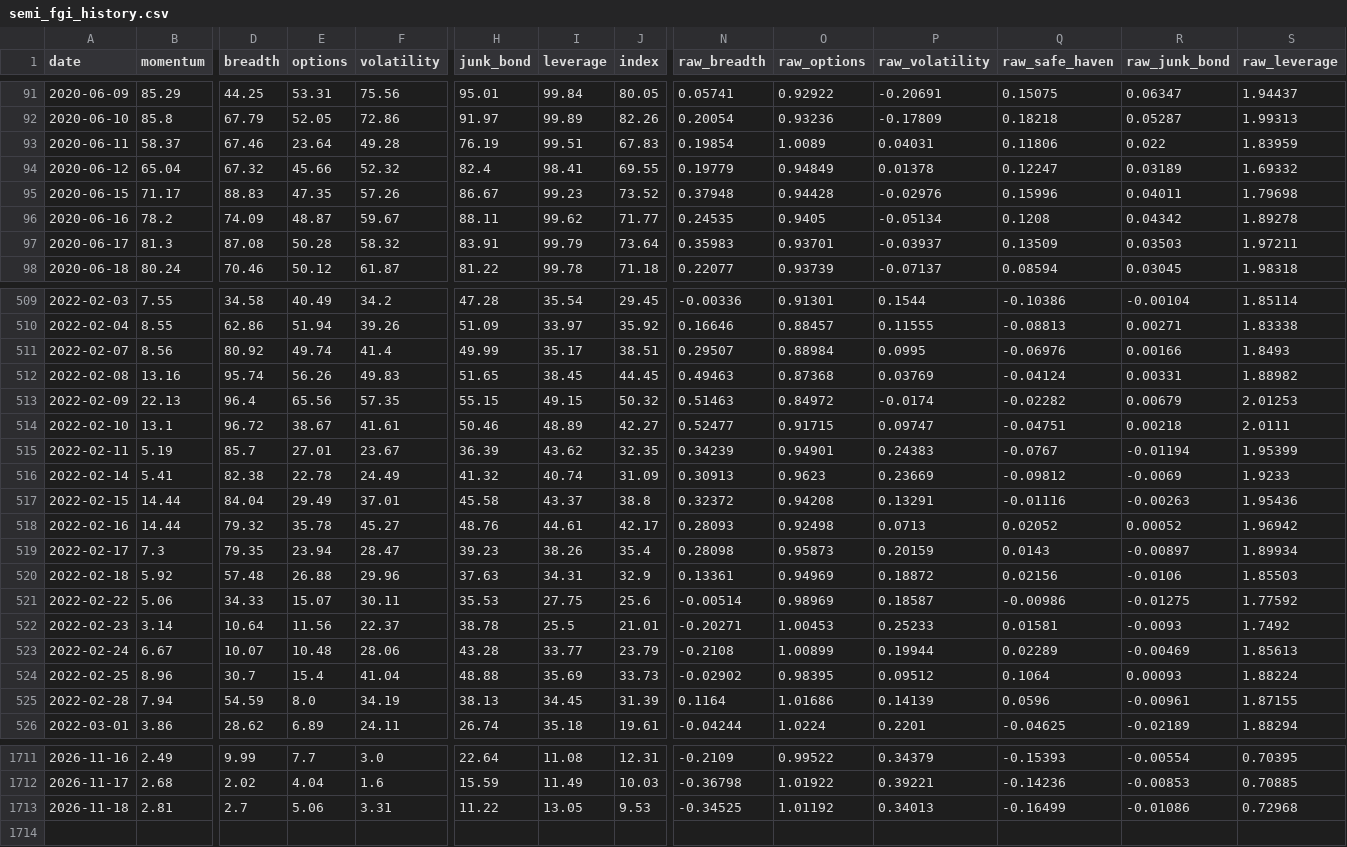
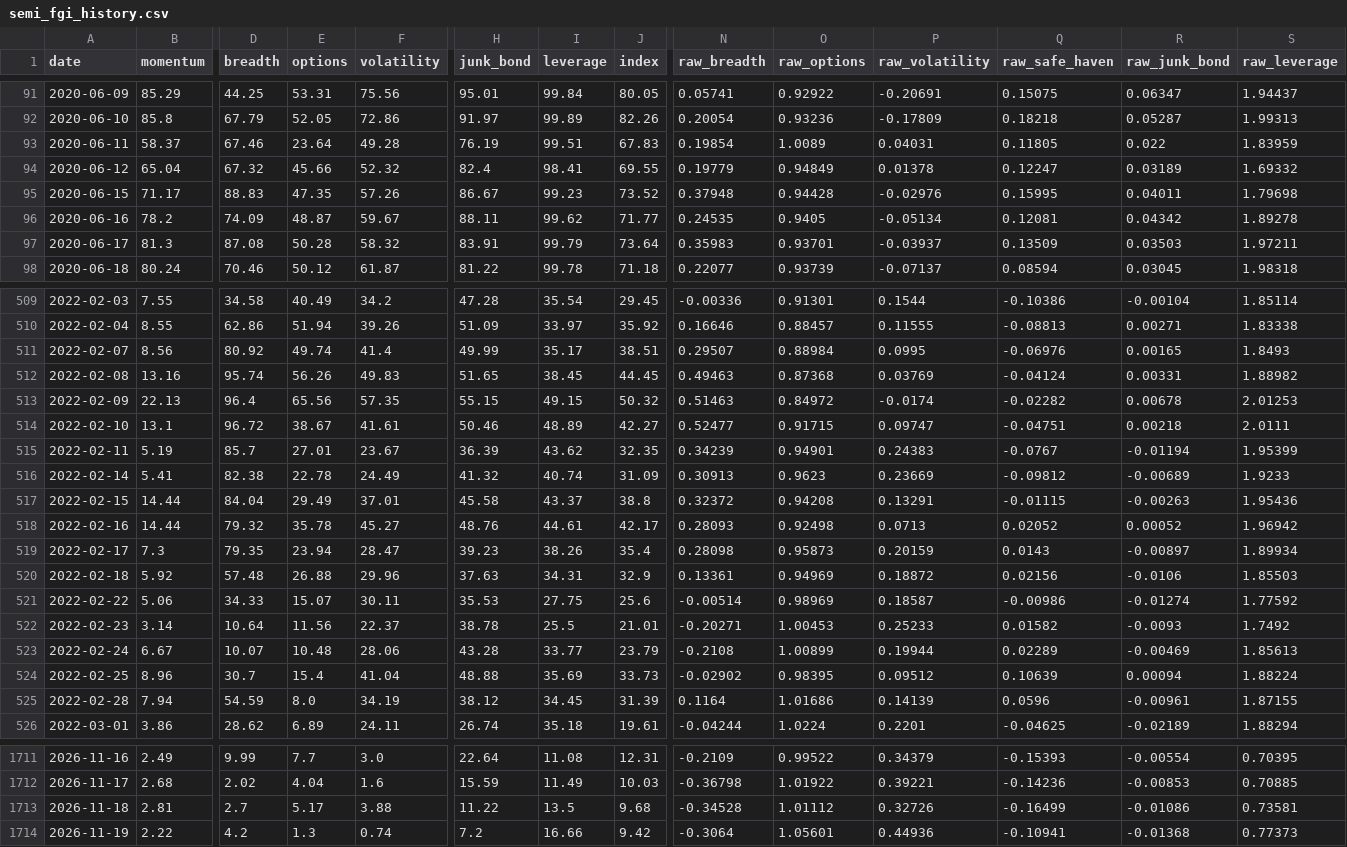
Before and after one commit to 1935Zz/semi-fear-greed, a CSV file: data/semi_fgi_history.csv, drawn as a sheet; only a part is shown, gaps mark what is left out; rows hold the shown columns only; the diff covers the shown part only; the diff names each change by its address in the sheet, - before the commit and + after, or states it on an @@ line.

```diff
--- a/data/semi_fgi_history.csv
+++ b/data/semi_fgi_history.csv
-Q93 (raw_safe_haven): 0.11806
+Q93 (raw_safe_haven): 0.11805
-Q95 (raw_safe_haven): 0.15996
+Q95 (raw_safe_haven): 0.15995
-Q96 (raw_safe_haven): 0.1208
+Q96 (raw_safe_haven): 0.12081
-R511 (raw_junk_bond): 0.00166
+R511 (raw_junk_bond): 0.00165
-R513 (raw_junk_bond): 0.00679
+R513 (raw_junk_bond): 0.00678
-R516 (raw_junk_bond): -0.0069
+R516 (raw_junk_bond): -0.00689
-Q517 (raw_safe_haven): -0.01116
+Q517 (raw_safe_haven): -0.01115
-R521 (raw_junk_bond): -0.01275
+R521 (raw_junk_bond): -0.01274
-Q522 (raw_safe_haven): 0.01581
+Q522 (raw_safe_haven): 0.01582
-Q524 (raw_safe_haven): 0.1064
+Q524 (raw_safe_haven): 0.10639
-R524 (raw_junk_bond): 0.00093
+R524 (raw_junk_bond): 0.00094
-H525 (junk_bond): 38.13
+H525 (junk_bond): 38.12
-E1713 (options): 5.06
+E1713 (options): 5.17
-F1713 (volatility): 3.31
+F1713 (volatility): 3.88
-I1713 (leverage): 13.05
+I1713 (leverage): 13.5
-J1713 (index): 9.53
+J1713 (index): 9.68
-N1713 (raw_breadth): -0.34525
+N1713 (raw_breadth): -0.34528
-O1713 (raw_options): 1.01192
+O1713 (raw_options): 1.01112
-P1713 (raw_volatility): 0.34013
+P1713 (raw_volatility): 0.32726
-S1713 (raw_leverage): 0.72968
+S1713 (raw_leverage): 0.73581
+row 1714: 2026-11-19 | 2.22 | 4.2 | 1.3 | 0.74 | 7.2 | 16.66 | 9.42 | -0.3064 | 1.05601 | 0.44936 | -0.10941 | -0.01368 | 0.77373
```
Also changed, not shown: 161 edited cells elsewhere in this file, data/putcall_log.csv.
